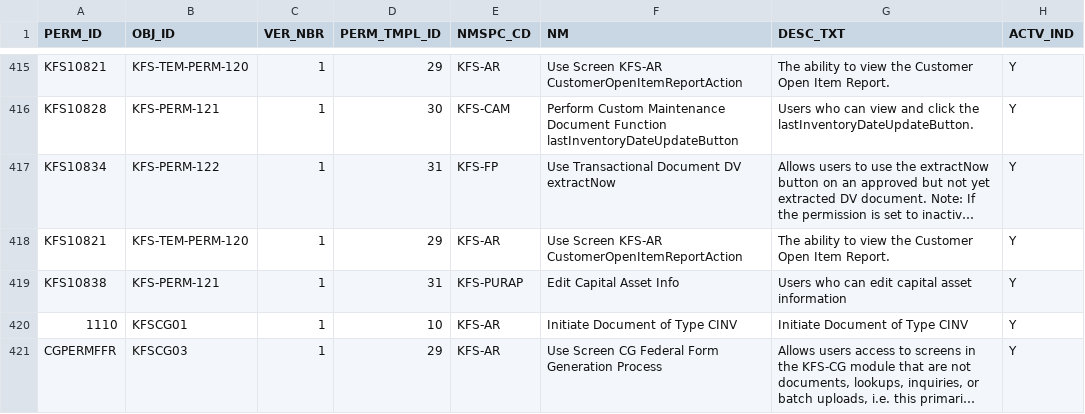
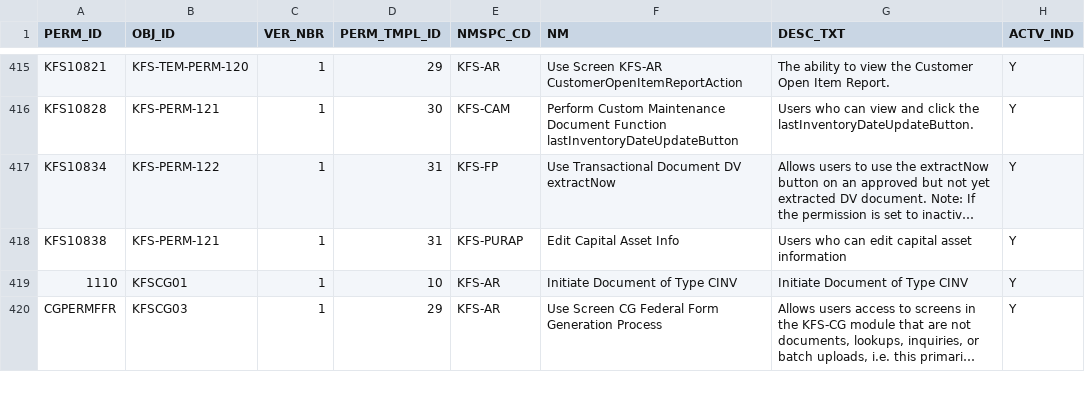
Before and after one commit to kuali/kfs, a CSV file: work/db/rice-data/bootstrap/krim_perm_t.csv, drawn as a sheet; only a part is shown, gaps mark what is left out; long unchanged cells end in …; the diff names each change by its address in the sheet, - before the commit and + after, or states it on an @@ line.

Commit message:
clean up merge issues

```diff
--- a/work/db/rice-data/bootstrap/krim_perm_t.csv
+++ b/work/db/rice-data/bootstrap/krim_perm_t.csv
-row 418: KFS10821 | KFS-TEM-PERM-120 | 1 | 29 | KFS-AR | Use Screen KFS-AR CustomerOpenItemReportAction | The ability to view the Customer Open Item Report. | Y
```
